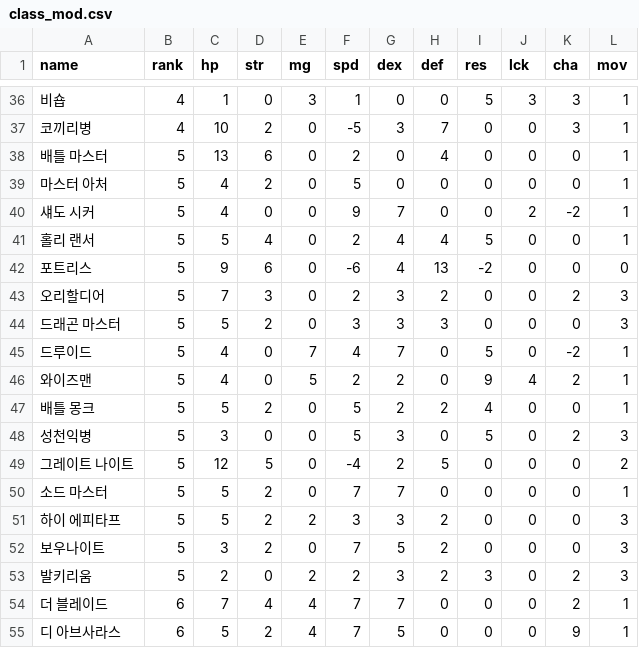
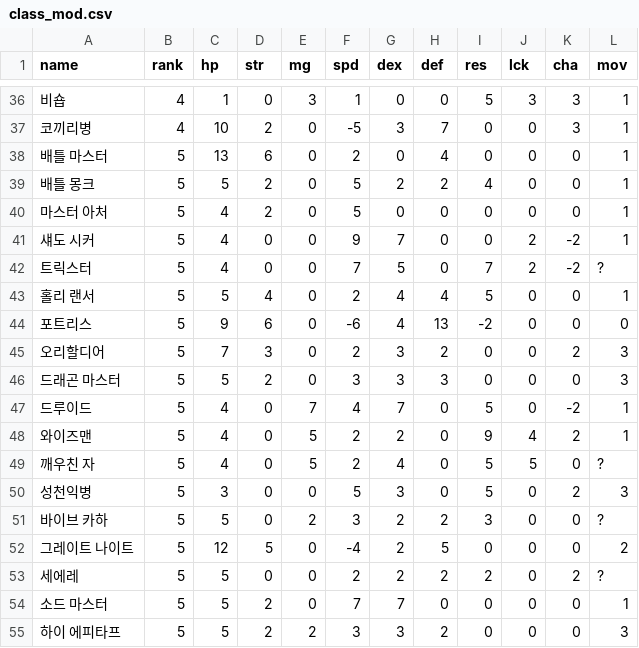
Before and after one commit to Cass07/fe18-db, a CSV file: csv/class_mod.csv, drawn as a sheet; only a part is shown, gaps mark what is left out; the shorter side is filled out with more unchanged rows.

```diff
--- a/csv/class_mod.csv
+++ b/csv/class_mod.csv
@@ -38,4 +38,6 @@ name,rank,hp,str,mg,spd,dex,def,res,lck,cha,mov
 배틀 마스터,5,13,6,0,2,0,4,0,0,0,1
+배틀 몽크,5,5,2,0,5,2,2,4,0,0,1
 마스터 아처,5,4,2,0,5,0,0,0,0,0,1
 섀도 시커,5,4,0,0,9,7,0,0,2,-2,1
+트릭스터,5,4,0,0,7,5,0,7,2,-2,?
 홀리 랜서,5,5,4,0,2,4,4,5,0,0,1
@@ -46,5 +48,7 @@ name,rank,hp,str,mg,spd,dex,def,res,lck,cha,mov
 와이즈맨,5,4,0,5,2,2,0,9,4,2,1
-배틀 몽크,5,5,2,0,5,2,2,4,0,0,1
+깨우친 자,5,4,0,5,2,4,0,5,5,0,?
 성천익병,5,3,0,0,5,3,0,5,0,2,3
+바이브 카하,5,5,0,2,3,2,2,3,0,0,?
 그레이트 나이트,5,12,5,0,-4,2,5,0,0,0,2
+세에레,5,5,0,0,2,2,2,2,0,2,?
 소드 마스터,5,5,2,0,7,7,0,0,0,0,1
```
Also changed, not shown: csv/class_growth.csv, csv/combat_arts.csv, 11 other files.
